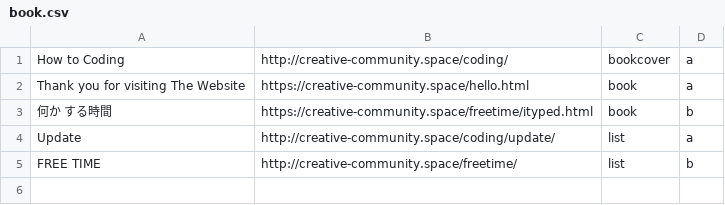
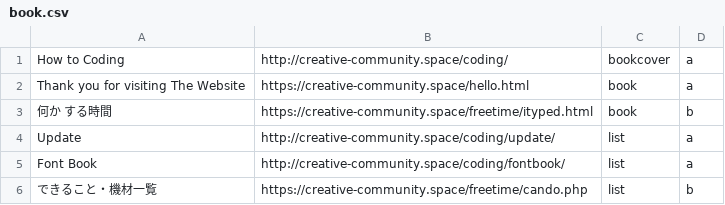
Before and after one commit to HTML-graffiti/How-to-Coding, a CSV file: submit/org/book.csv, drawn as a sheet.

Commit message:
Update book.csv

```diff
--- a/submit/org/book.csv
+++ b/submit/org/book.csv
@@ -4,2 +4,3 @@
 "Update",http://creative-community.space/coding/update/,list,a
-"FREE TIME",http://creative-community.space/freetime/,list,b
+"Font Book",http://creative-community.space/coding/fontbook/,list,a
+"できること・機材一覧",https://creative-community.space/freetime/cando.php,list,b
```
